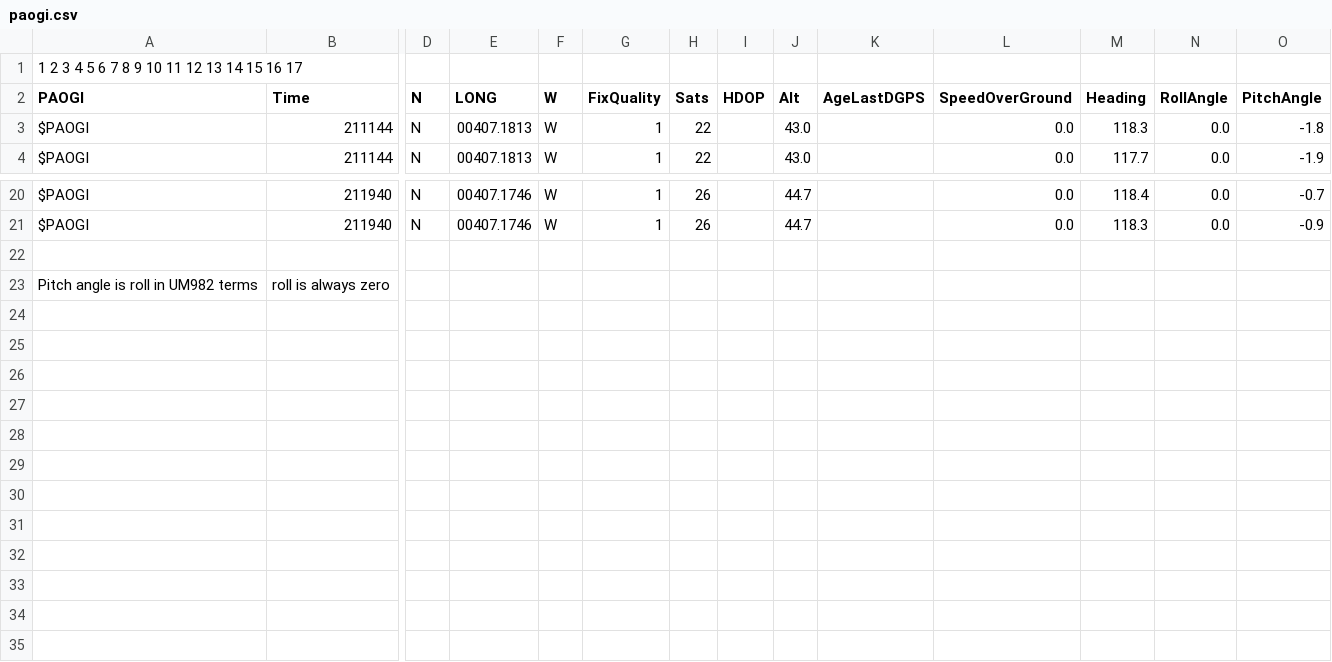
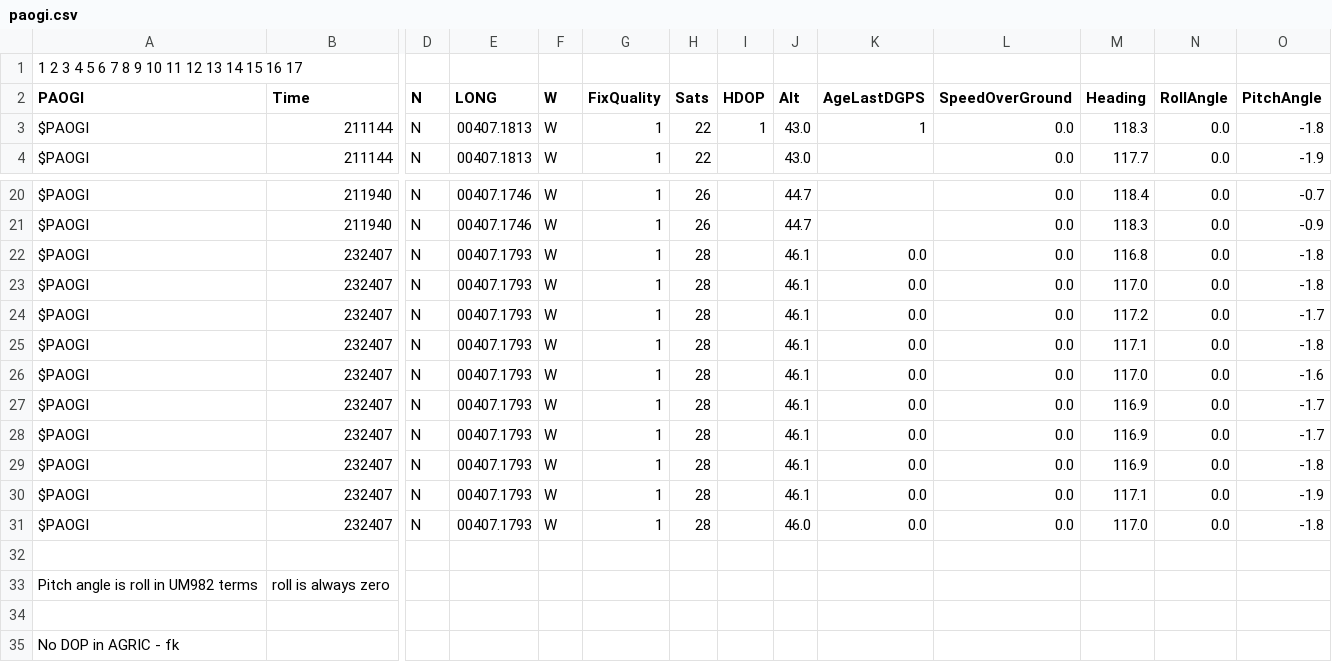
Before and after one commit to lansalot/UM982-Agric, a CSV file: paogi.csv, drawn as a sheet; only a part is shown, gaps mark what is left out; rows hold the shown columns only; the diff names each change by its address in the sheet, - before the commit and + after, or states it on an @@ line.

```diff
--- a/paogi.csv
+++ b/paogi.csv
-I3 (HDOP): (empty)
+I3 (HDOP): 1
-K3 (AgeLastDGPS): (empty)
+K3 (AgeLastDGPS): 1
+row 22: $PAOGI | 232407 | N | 00407.1793 | W | 1 | 28 |  | 46.1 | 0.0 | 0.0 | 116.8 | 0.0 | -1.8
+row 23: $PAOGI | 232407 | N | 00407.1793 | W | 1 | 28 |  | 46.1 | 0.0 | 0.0 | 117.0 | 0.0 | -1.8
+row 24: $PAOGI | 232407 | N | 00407.1793 | W | 1 | 28 |  | 46.1 | 0.0 | 0.0 | 117.2 | 0.0 | -1.7
+row 25: $PAOGI | 232407 | N | 00407.1793 | W | 1 | 28 |  | 46.1 | 0.0 | 0.0 | 117.1 | 0.0 | -1.8
+row 26: $PAOGI | 232407 | N | 00407.1793 | W | 1 | 28 |  | 46.1 | 0.0 | 0.0 | 117.0 | 0.0 | -1.6
+row 27: $PAOGI | 232407 | N | 00407.1793 | W | 1 | 28 |  | 46.1 | 0.0 | 0.0 | 116.9 | 0.0 | -1.7
+row 28: $PAOGI | 232407 | N | 00407.1793 | W | 1 | 28 |  | 46.1 | 0.0 | 0.0 | 116.9 | 0.0 | -1.7
+row 29: $PAOGI | 232407 | N | 00407.1793 | W | 1 | 28 |  | 46.1 | 0.0 | 0.0 | 116.9 | 0.0 | -1.8
+row 30: $PAOGI | 232407 | N | 00407.1793 | W | 1 | 28 |  | 46.1 | 0.0 | 0.0 | 117.1 | 0.0 | -1.9
+row 31: $PAOGI | 232407 | N | 00407.1793 | W | 1 | 28 |  | 46.0 | 0.0 | 0.0 | 117.0 | 0.0 | -1.8
+row 34: (empty)
+row 35: No DOP in AGRIC - fk
```
Also changed, not shown: 2 other files.
